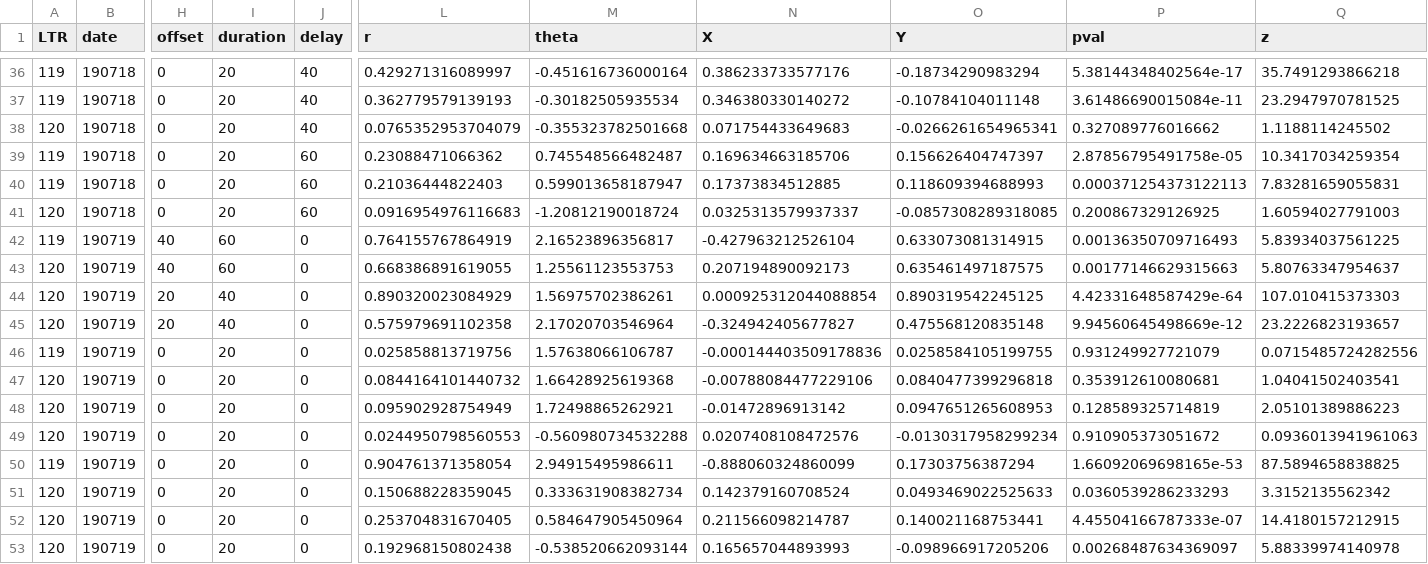
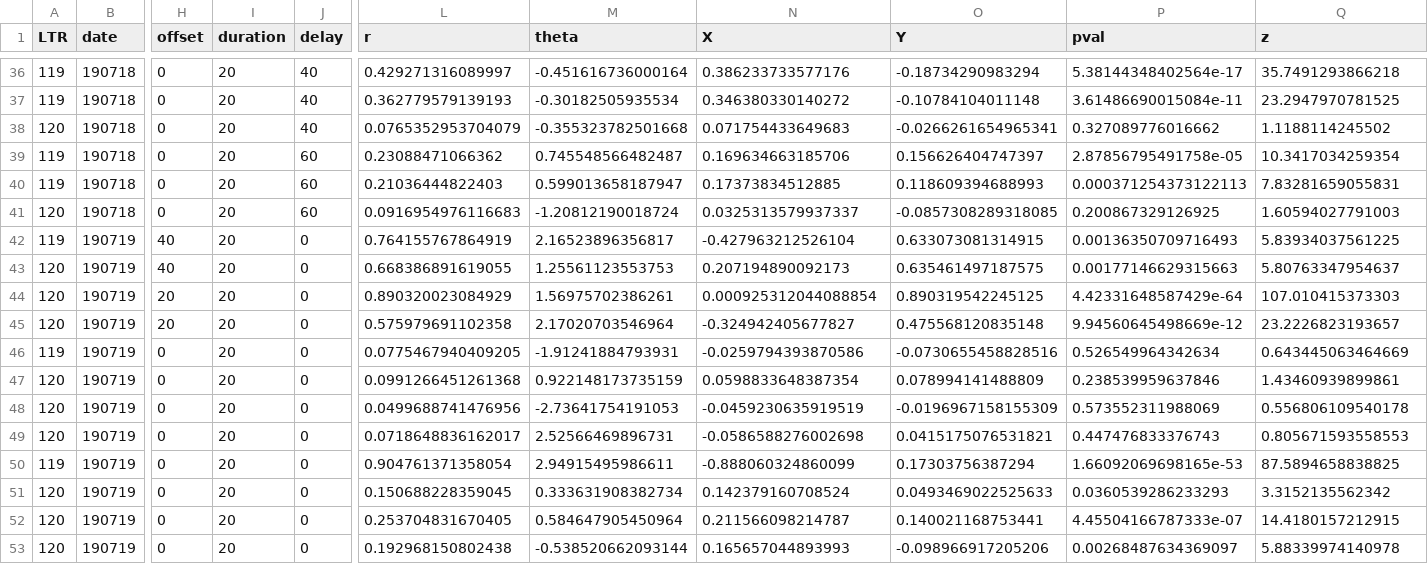
Before and after one commit to yuichi-takeuchi/mstle_figure_code, a CSV file: data/LTR1_119_120_closed1_resultantVec.csv, drawn as a sheet; only a part is shown, gaps mark what is left out; the diff covers the shown part only; the diff names each change by its address in the sheet, - before the commit and + after, or states it on an @@ line.

```diff
--- a/data/LTR1_119_120_closed1_resultantVec.csv
+++ b/data/LTR1_119_120_closed1_resultantVec.csv
-I42:I43 (duration): 60
+I42:I43 (duration): 20
-I44:I45 (duration): 40
+I44:I45 (duration): 20
-L46 (r): 0.025858813719756
+L46 (r): 0.0775467940409205
-M46 (theta): 1.57638066106787
+M46 (theta): -1.91241884793931
-N46 (X): -0.000144403509178836
+N46 (X): -0.0259794393870586
-O46 (Y): 0.0258584105199755
+O46 (Y): -0.0730655458828516
-P46 (pval): 0.931249927721079
+P46 (pval): 0.526549964342634
-Q46 (z): 0.0715485724282556
+Q46 (z): 0.643445063464669
-L47 (r): 0.0844164101440732
+L47 (r): 0.0991266451261368
-M47 (theta): 1.66428925619368
+M47 (theta): 0.922148173735159
-N47 (X): -0.00788084477229106
+N47 (X): 0.0598833648387354
-O47 (Y): 0.0840477399296818
+O47 (Y): 0.078994141488809
-P47 (pval): 0.353912610080681
+P47 (pval): 0.238539959637846
-Q47 (z): 1.04041502403541
+Q47 (z): 1.43460939899861
-L48 (r): 0.095902928754949
+L48 (r): 0.0499688741476956
-M48 (theta): 1.72498865262921
+M48 (theta): -2.73641754191053
-N48 (X): -0.01472896913142
+N48 (X): -0.0459230635919519
-O48 (Y): 0.0947651265608953
+O48 (Y): -0.0196967158155309
-P48 (pval): 0.128589325714819
+P48 (pval): 0.573552311988069
-Q48 (z): 2.05101389886223
+Q48 (z): 0.556806109540178
-L49 (r): 0.0244950798560553
+L49 (r): 0.0718648836162017
-M49 (theta): -0.560980734532288
+M49 (theta): 2.52566469896731
-N49 (X): 0.0207408108472576
+N49 (X): -0.0586588276002698
-O49 (Y): -0.0130317958299234
+O49 (Y): 0.0415175076531821
-P49 (pval): 0.910905373051672
+P49 (pval): 0.447476833376743
-Q49 (z): 0.0936013941961063
+Q49 (z): 0.805671593558553
```
Also changed, not shown: 46 edited cells elsewhere in this file, data/LTR1_80_closed0_resultantVec.csv, data/LTR1_80_closed1_resultantVec.csv, 14 other files.
